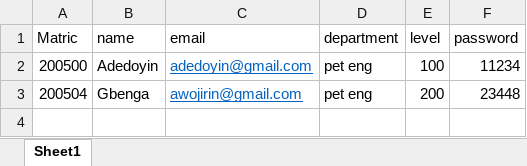
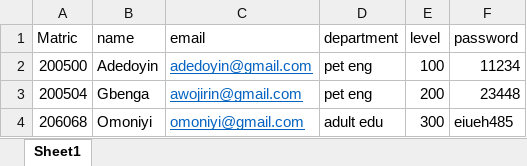
Before and after one commit to Adedhoney/voting_platform_backend, an Excel workbook: uploadedFiles/testData.xlsx, sheet Sheet1, drawn as a sheet; values as stored, in another font and other column widths than the file's, no borders; the diff names each change by its address in the sheet, - before the commit and + after, or states it on an @@ line.

```diff
--- a/uploadedFiles/testData.xlsx (sheet Sheet1)
+++ b/uploadedFiles/testData.xlsx (sheet Sheet1)
+row 4: 206068 | Omoniyi | omoniyi@gmail.com | adult edu | 300 | eiueh485
```
Also changed, not shown: 6 other files.
